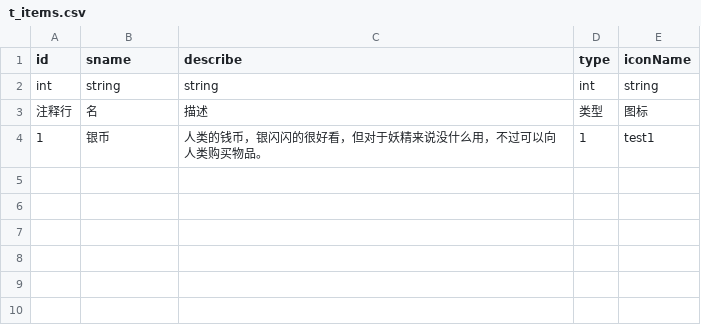
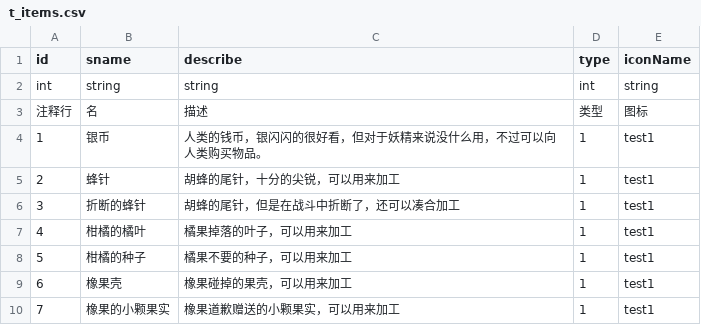
Before and after one commit to Aokoji/Sprite, a CSV file: Data/Table/t_items.csv, drawn as a sheet; the diff names each change by its address in the sheet, - before the commit and + after, or states it on an @@ line.

```diff
--- a/Data/Table/t_items.csv
+++ b/Data/Table/t_items.csv
+row 5: 2 | 蜂针 | 胡蜂的尾针，十分的尖锐，可以用来加工 | 1 | test1
+row 6: 3 | 折断的蜂针 | 胡蜂的尾针，但是在战斗中折断了，还可以凑合加工 | 1 | test1
+row 7: 4 | 柑橘的橘叶 | 橘果掉落的叶子，可以用来加工 | 1 | test1
+row 8: 5 | 柑橘的种子 | 橘果不要的种子，可以用来加工 | 1 | test1
+row 9: 6 | 橡果壳 | 橡果碰掉的果壳，可以用来加工 | 1 | test1
+row 10: 7 | 橡果的小颗果实 | 橡果道歉赠送的小颗果实，可以用来加工 | 1 | test1
```
Also changed, not shown: Data/Table/t_ActorMessage.csv, Data/Table/t_quest.csv, 14 other files.
